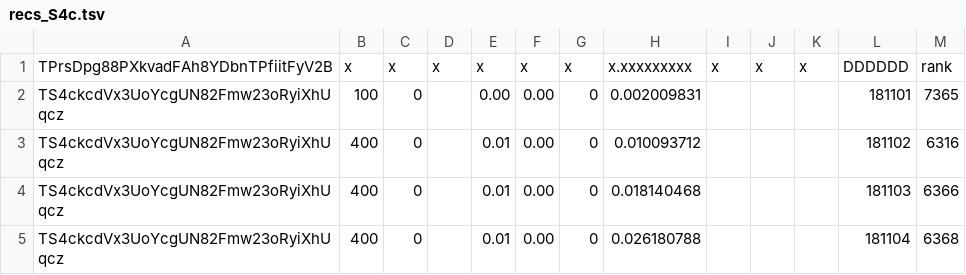
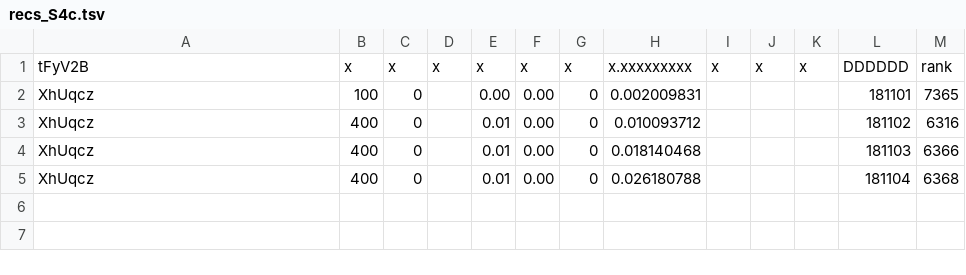
Before and after one commit to itsN1X/8078_Tseedrewcal_0xfff, a TSV file: recs_S4c.tsv, drawn as a sheet.

Commit message:
Update recs_S4c.tsv

```diff
--- a/recs_S4c.tsv
+++ b/recs_S4c.tsv
@@ -1,5 +1,5 @@
-TPrsDpg88PXkvadFAh8YDbnTPfiitFyV2B	x	x	x	x	x	x	x.xxxxxxxxx	x	x	x	DDDDDD	rank
-TS4ckcdVx3UoYcgUN82Fmw23oRyiXhUqcz	100	0		0.00	0.00 	0	0.002009831				181101	7365
-TS4ckcdVx3UoYcgUN82Fmw23oRyiXhUqcz	400	0		0.01	0.00 	0	0.010093712				181102	6316
-TS4ckcdVx3UoYcgUN82Fmw23oRyiXhUqcz	400	0		0.01	0.00 	0	0.018140468				181103	6366
-TS4ckcdVx3UoYcgUN82Fmw23oRyiXhUqcz	400	0		0.01	0.00 	0	0.026180788				181104	6368
+tFyV2B	x	x	x	x	x	x	x.xxxxxxxxx	x	x	x	DDDDDD	rank
+XhUqcz	100	0		0.00	0.00 	0	0.002009831				181101	7365
+XhUqcz	400	0		0.01	0.00 	0	0.010093712				181102	6316
+XhUqcz	400	0		0.01	0.00 	0	0.018140468				181103	6366
+XhUqcz	400	0		0.01	0.00 	0	0.026180788				181104	6368
```
